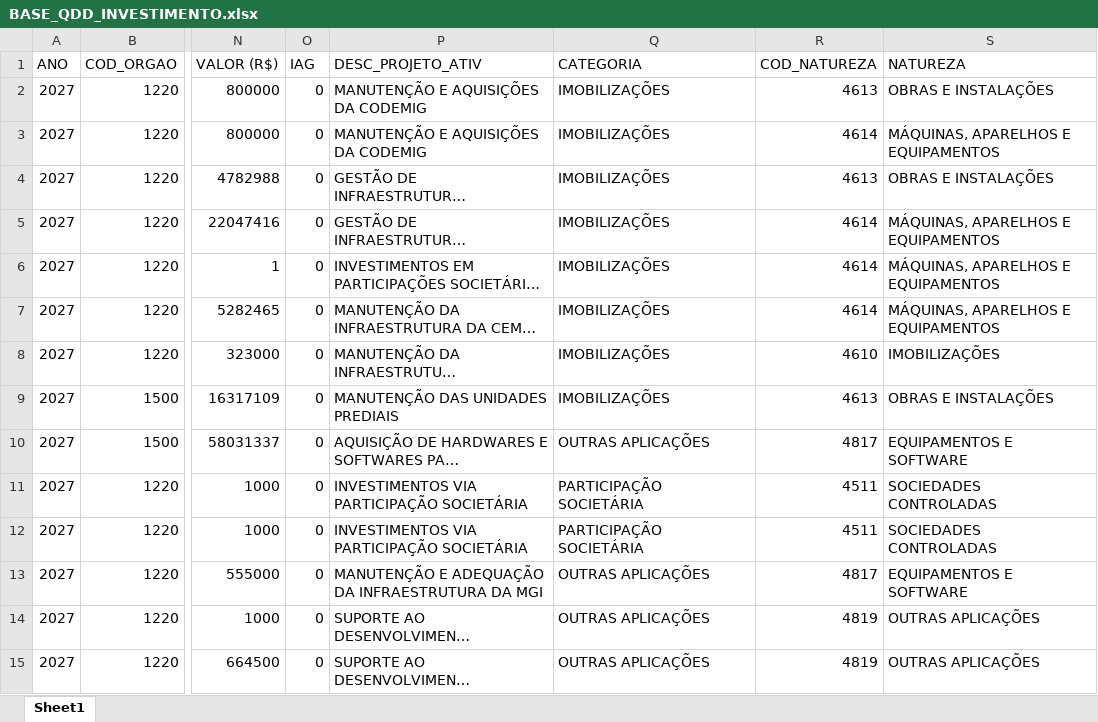
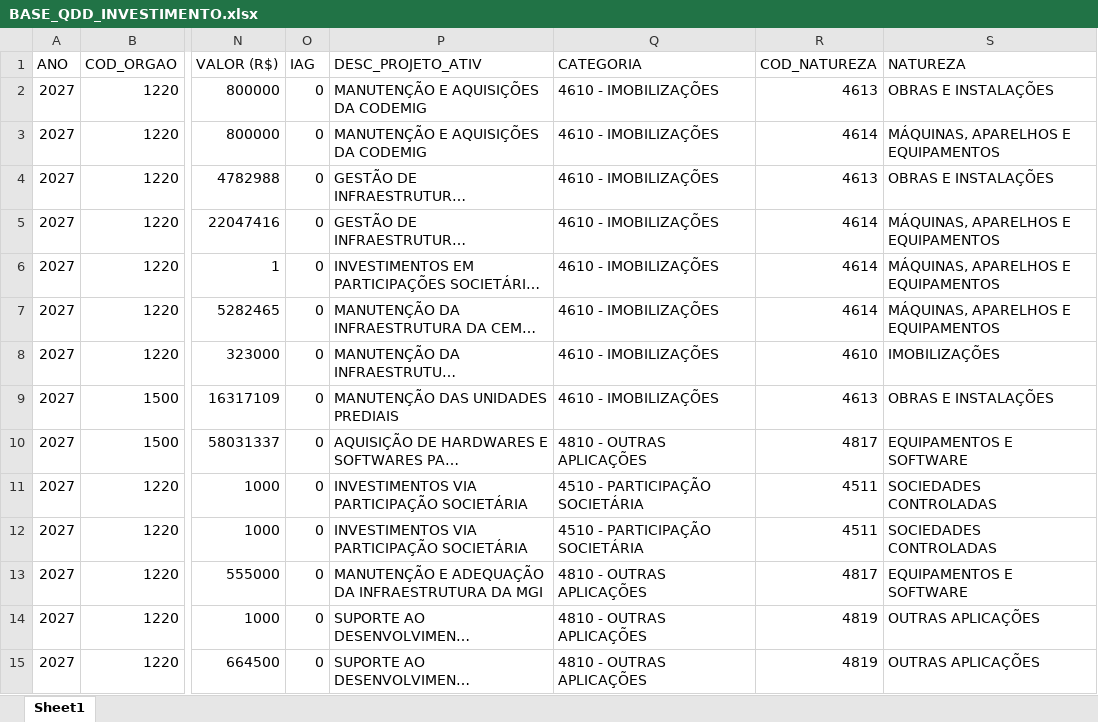
Before and after one commit to splor-mg/dados-ppo-2027, an Excel workbook: data/BASE_QDD_INVESTIMENTO.xlsx, sheet Sheet1, drawn as a sheet; only a part is shown, gaps mark what is left out; long unchanged cells end in …; values as stored, in another font and other column widths than the file's, no borders; the diff covers the shown part only; the diff names each change by its address in the sheet, - before the commit and + after, or states it on an @@ line.

```diff
--- a/data/BASE_QDD_INVESTIMENTO.xlsx (sheet Sheet1)
+++ b/data/BASE_QDD_INVESTIMENTO.xlsx (sheet Sheet1)
-Q2:Q9 (CATEGORIA): IMOBILIZAÇÕES
+Q2:Q9 (CATEGORIA): 4610 - IMOBILIZAÇÕES
-Q10 (CATEGORIA): OUTRAS APLICAÇÕES
+Q10 (CATEGORIA): 4810 - OUTRAS APLICAÇÕES
-Q11:Q12 (CATEGORIA): PARTICIPAÇÃO SOCIETÁRIA
+Q11:Q12 (CATEGORIA): 4510 - PARTICIPAÇÃO SOCIETÁRIA
-Q13:Q15 (CATEGORIA): OUTRAS APLICAÇÕES
+Q13:Q15 (CATEGORIA): 4810 - OUTRAS APLICAÇÕES
```
Also changed, not shown: 19 edited cells elsewhere in this sheet, data/BASE_CATEGORIA_PESSOAL.xlsx, data/BASE_DETALHAMENTO_OBRAS.xlsx, 5 other files.
